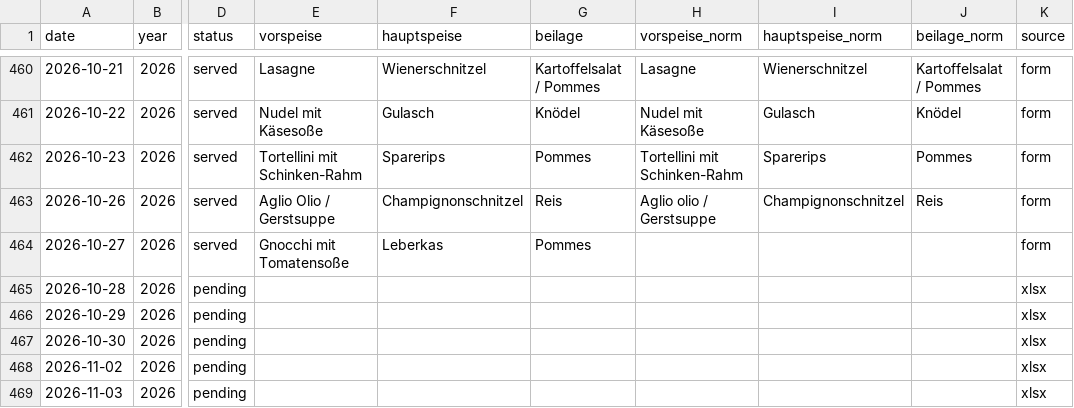
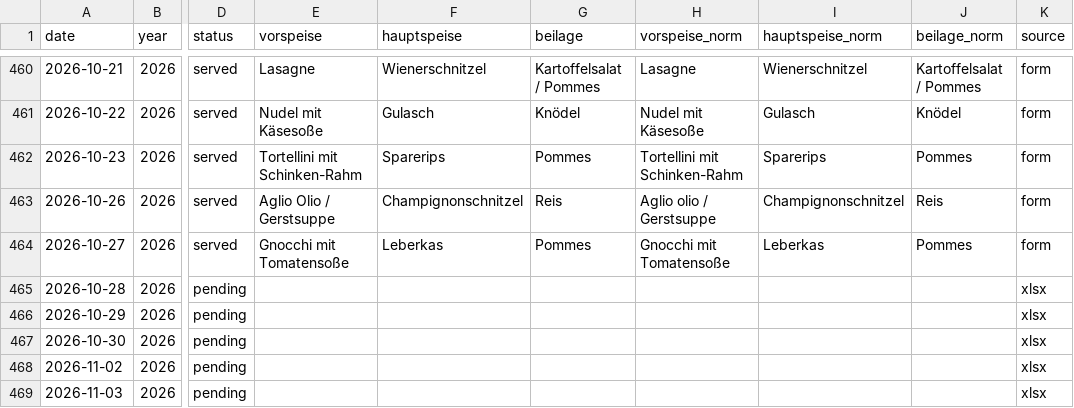
Before and after one commit to giova-giovanni/tippspielcalcolator, a CSV file: data/menus.csv, drawn as a sheet; only a part is shown, gaps mark what is left out; the diff names each change by its address in the sheet, - before the commit and + after, or states it on an @@ line.

```diff
--- a/data/menus.csv
+++ b/data/menus.csv
-H464 (vorspeise_norm): (empty)
+H464 (vorspeise_norm): Gnocchi mit Tomatensoße
-I464 (hauptspeise_norm): (empty)
+I464 (hauptspeise_norm): Leberkas
-J464 (beilage_norm): (empty)
+J464 (beilage_norm): Pommes
```
Also changed, not shown: 10 other files.
